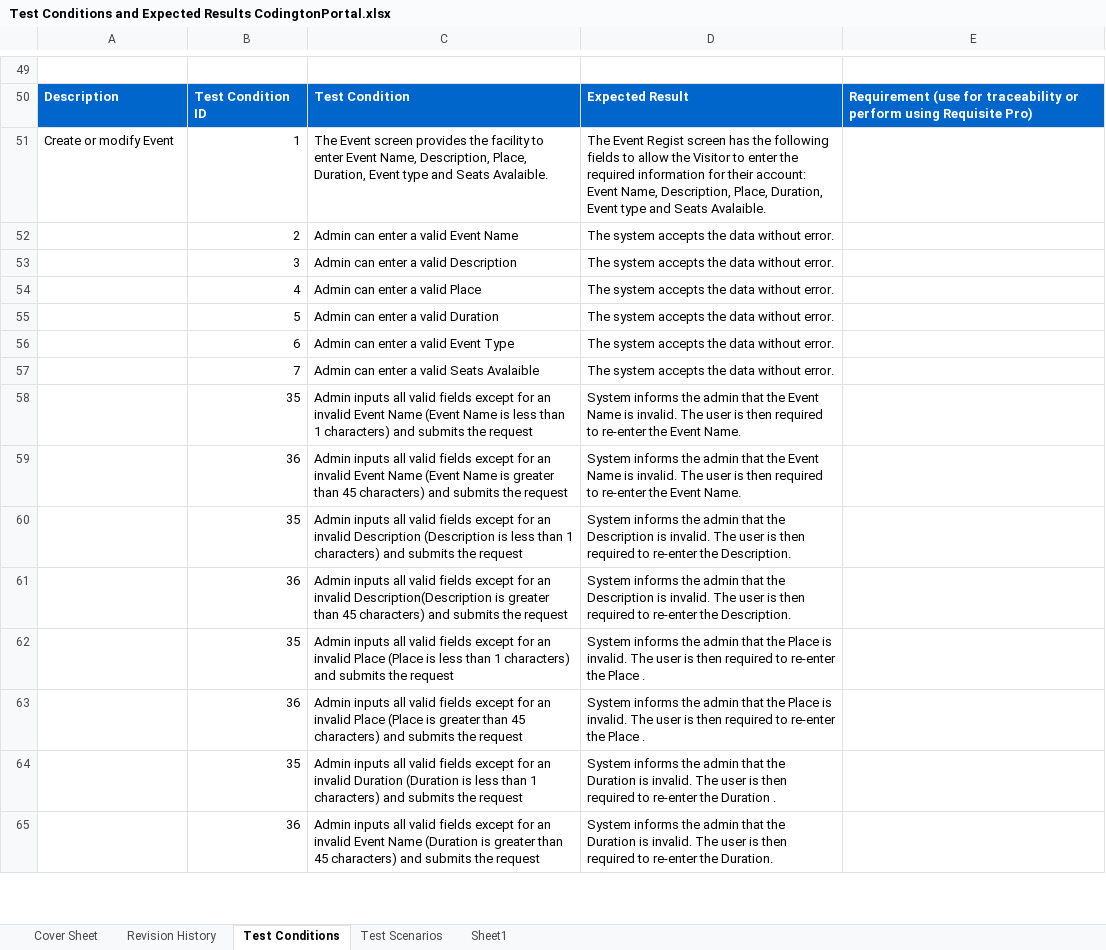
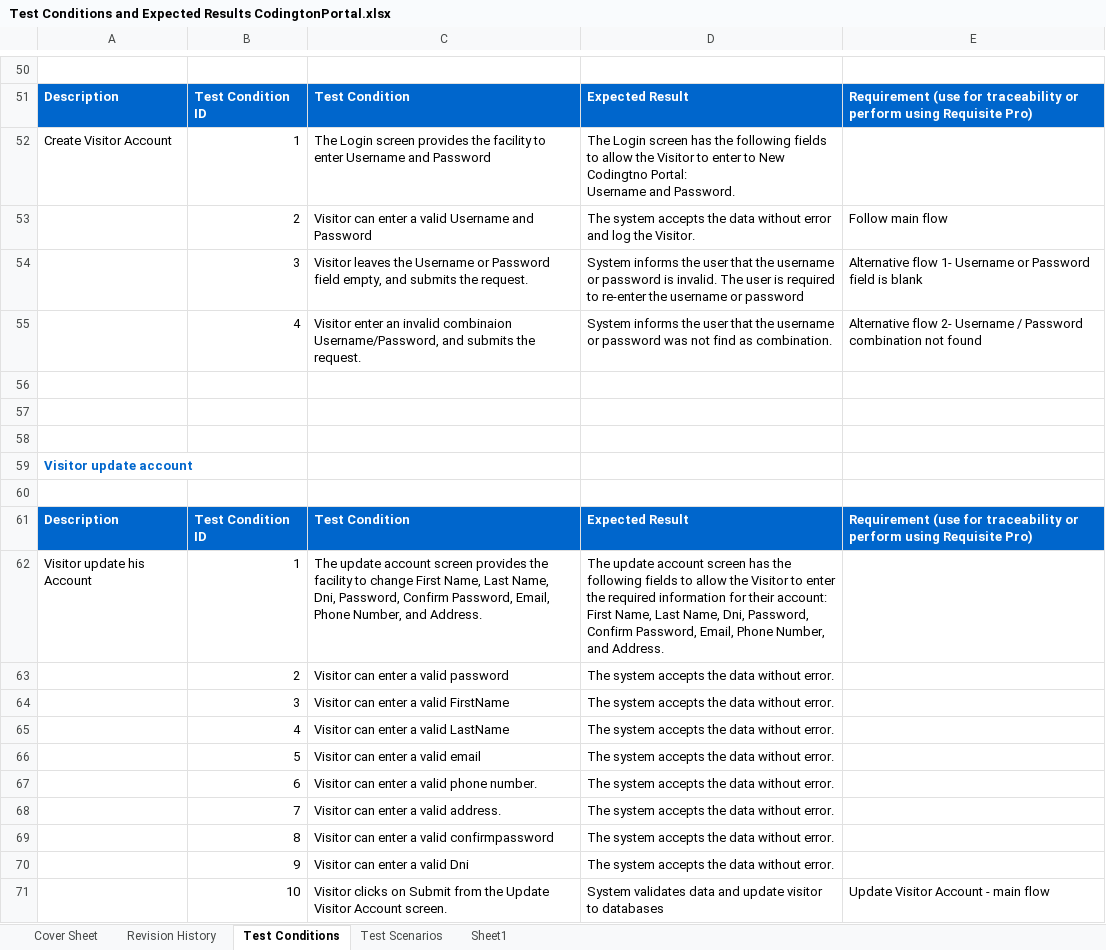
Before and after one commit to NewCodington/NewCodingtonPortal, an Excel workbook: Test Conditions and Expected Results CodingtonPortal.xlsx, sheet Test Conditions, drawn as a sheet; only a part is shown, gaps mark what is left out; the shorter side is filled out with more unchanged rows; values as stored, in another font and other column widths than the file's, no borders; addresses are those after the commit; ↵ is a line break in a cell; the diff covers the shown part only; the diff names each change by its address in the sheet, - before the commit and + after, or states it on an @@ line.

```diff
--- a/Test Conditions and Expected Results CodingtonPortal.xlsx (sheet Test Conditions)
+++ b/Test Conditions and Expected Results CodingtonPortal.xlsx (sheet Test Conditions)
-A52: Create or modify Event
+A52: Create Visitor Account
-C52: The Event screen provides the facility to enter Event Name, Description, Place, Duration, Event type and Seats Avalaible.
+C52: The Login screen provides the facility to enter Username and Password
-D52: The Event Regist screen has the following fields to allow the Visitor to enter the required information for their account: ↵ Event Name, Description, Place, Duration, Event type and Seats Avalaible.
+D52: The Login screen has the following fields to allow the Visitor to enter to New Codingtno Portal: ↵ Username and Password.
+row 53:  | 2 | Visitor can enter a valid Username and Password | The system accepts the data without error and log the Visitor. | Follow main flow
+row 54:  | 3 | Visitor leaves the Username or Password field empty, and submits the request. | System informs the user that the username or password is invalid. The user is required to re-enter the username or password | Alternative flow 1- Username or Password field is blank
+row 55:  | 4 | Visitor enter an invalid combinaion Username/Password, and submits the request. | System informs the user that the username or password was not find as combination. | Alternative flow 2- Username / Password combination not found
+row 56: (empty)
+row 57: (empty)
+row 58: (empty)
+row 59: Visitor update account
+row 60: (empty)
+row 61: Description | Test Condition ID | Test Condition | Expected Result | Requirement (use for traceability or perform using Requisite Pro)
+row 62: Visitor update his Account | 1 | The update account screen provides the facility to change First Name, Last Name, Dni, Password, Confirm Password, Email, Phone Number, and Address. | The update account screen has the following fields to allow the Visitor to enter the required information for their account: ↵ First Name, Last Name, Dni, Password, Confirm Password, Email, Phone Number, and Address.
+row 63:  | 2 | Visitor can enter a valid password | The system accepts the data without error.
+row 64:  | 3 | Visitor can enter a valid FirstName | The system accepts the data without error.
+row 65:  | 4 | Visitor can enter a valid LastName | The system accepts the data without error.
+row 66:  | 5 | Visitor can enter a valid email | The system accepts the data without error.
+row 67:  | 6 | Visitor can enter a valid phone number. | The system accepts the data without error.
+row 68:  | 7 | Visitor can enter a valid address. | The system accepts the data without error.
+row 69:  | 8 | Visitor can enter a valid confirmpassword | The system accepts the data without error.
+row 70:  | 9 | Visitor can enter a valid Dni | The system accepts the data without error.
+row 71:  | 10 | Visitor clicks on Submit from the Update Visitor Account screen. | System validates data and update visitor to databases | Update Visitor Account - main flow
```
Also changed, not shown: 64 added rows, 16 removed rows and 41 edited cells elsewhere in this sheet.
